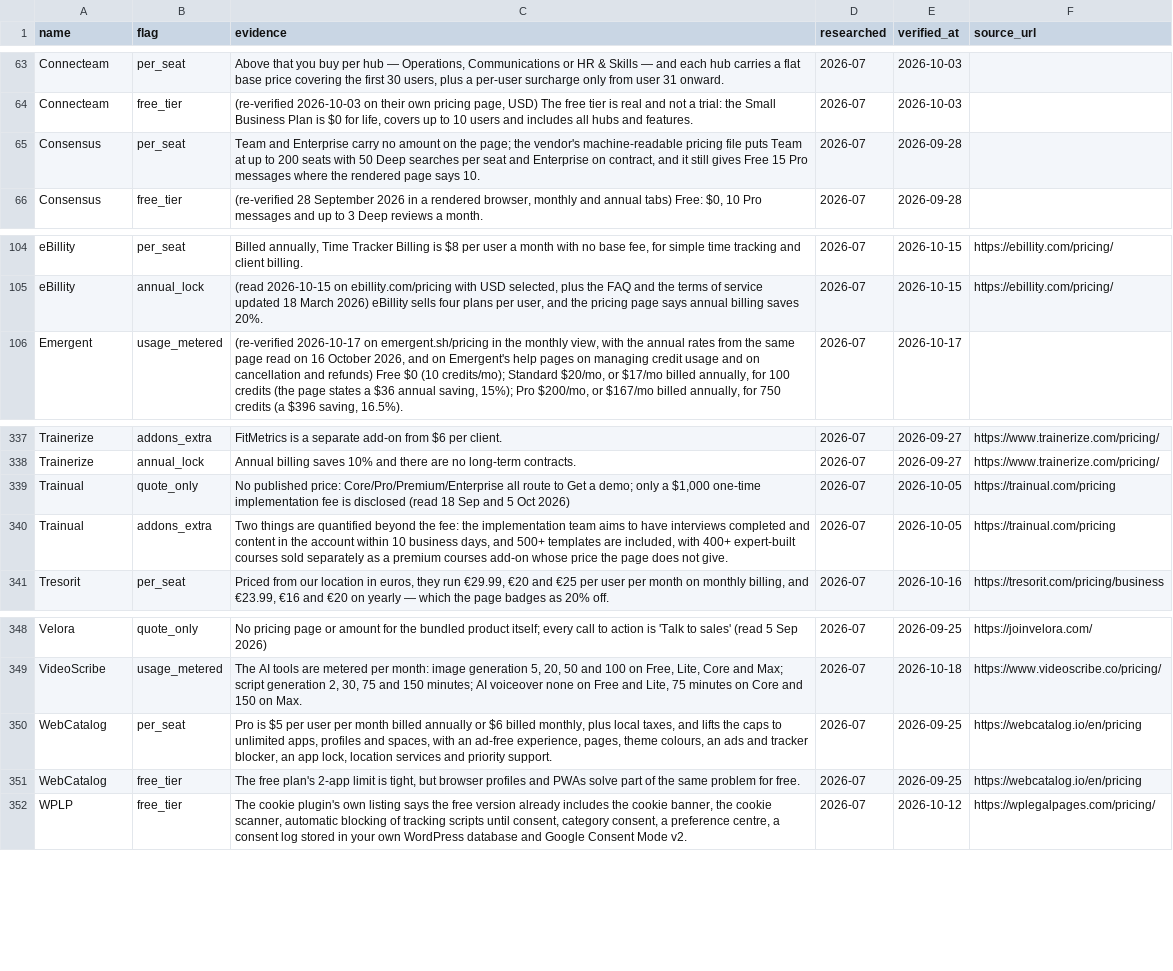
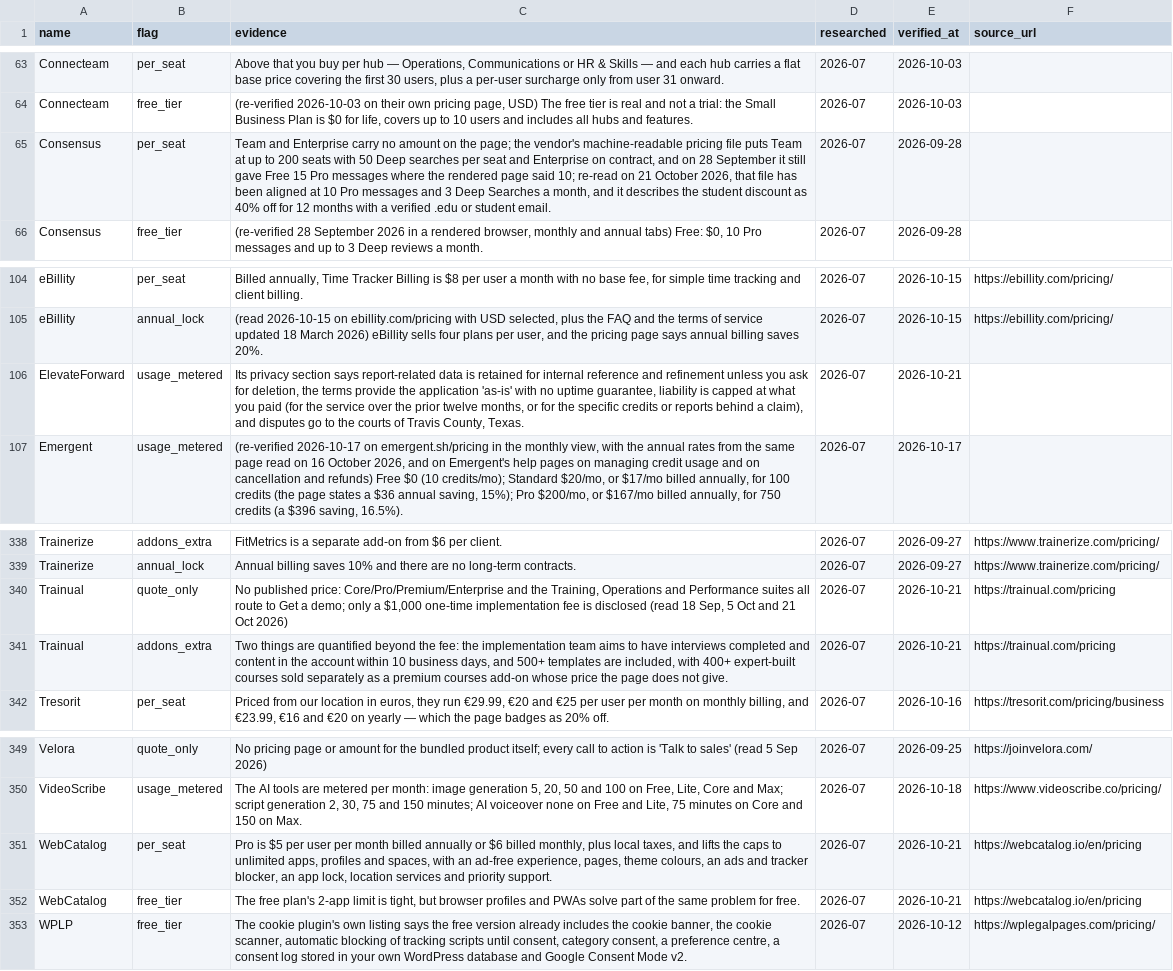
Before and after one commit to NewBegin-gif/officesoftwaremarketplace, a CSV file: data/osm-flags.csv, drawn as a sheet; only a part is shown, gaps mark what is left out; addresses are those after the commit; the diff names each change by its address in the sheet, - before the commit and + after, or states it on an @@ line.

```diff
--- a/data/osm-flags.csv
+++ b/data/osm-flags.csv
-C65 (evidence): …contract, and it still gives Free 15 Pro messages where the rendered page says 10.
+C65 (evidence): …contract, and on 28 September it still gave Free 15 Pro messages where the rendered page said 10; re-read on 21 October 2026, that file has been aligned at 10 Pro messages and 3 Deep Searches a month, and it describes the student discount as 40% off for 12 months with a verified .edu or student email.
+row 106: ElevateForward | usage_metered | Its privacy section says report-related data is retained for internal reference and refinement unless you ask for deletion, the terms provide the application 'as-is' with no uptime guarantee, liability is capped at what you paid (for the service over the prior twelve months, or for the specific credits or reports behind a claim), and disputes go to the courts of Travis County, Texas. | 2026-07 | 2026-10-21
-C340 (evidence): …price: Core/Pro/Premium/Enterprise all route to Get a demo; only a $1,000 one-time implementation fee is disclosed (read 18 Sep and 5 Oct 2026)
+C340 (evidence): …price: Core/Pro/Premium/Enterprise and the Training, Operations and Performance suites all route to Get a demo; only a $1,000 one-time implementation fee is disclosed (read 18 Sep, 5 Oct and 21 Oct 2026)
-E340:E341 (verified_at): 2026-10-05
+E340:E341 (verified_at): 2026-10-21
-E351:E352 (verified_at): 2026-09-25
+E351:E352 (verified_at): 2026-10-21
```
Also changed, not shown: data/osm-tools.csv, 12 other files.
